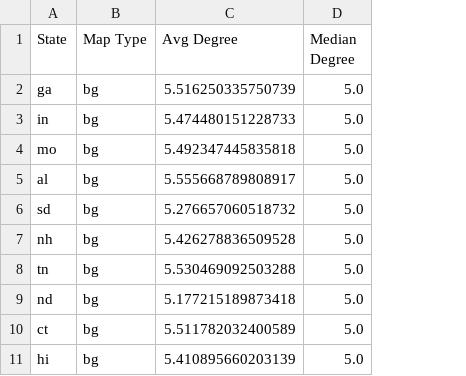
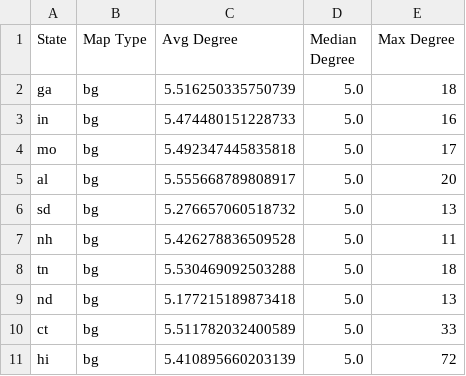
Before and after one commit to afr13dman/senior-thesis, a CSV file: degree_exploration/bg_avg_median_deg.csv, drawn as a sheet; only a part is shown; the diff names each change by its address in the sheet, - before the commit and + after, or states it on an @@ line.

```diff
--- a/degree_exploration/bg_avg_median_deg.csv
+++ b/degree_exploration/bg_avg_median_deg.csv
+column E (Max Degree), rows 2-11: 18 | 16 | 17 | 20 | 13 | 11 | 18 | 13 | 33 | 72
```
Also changed, not shown: degree_exploration/t_avg_median_deg.csv, 2 other files.
